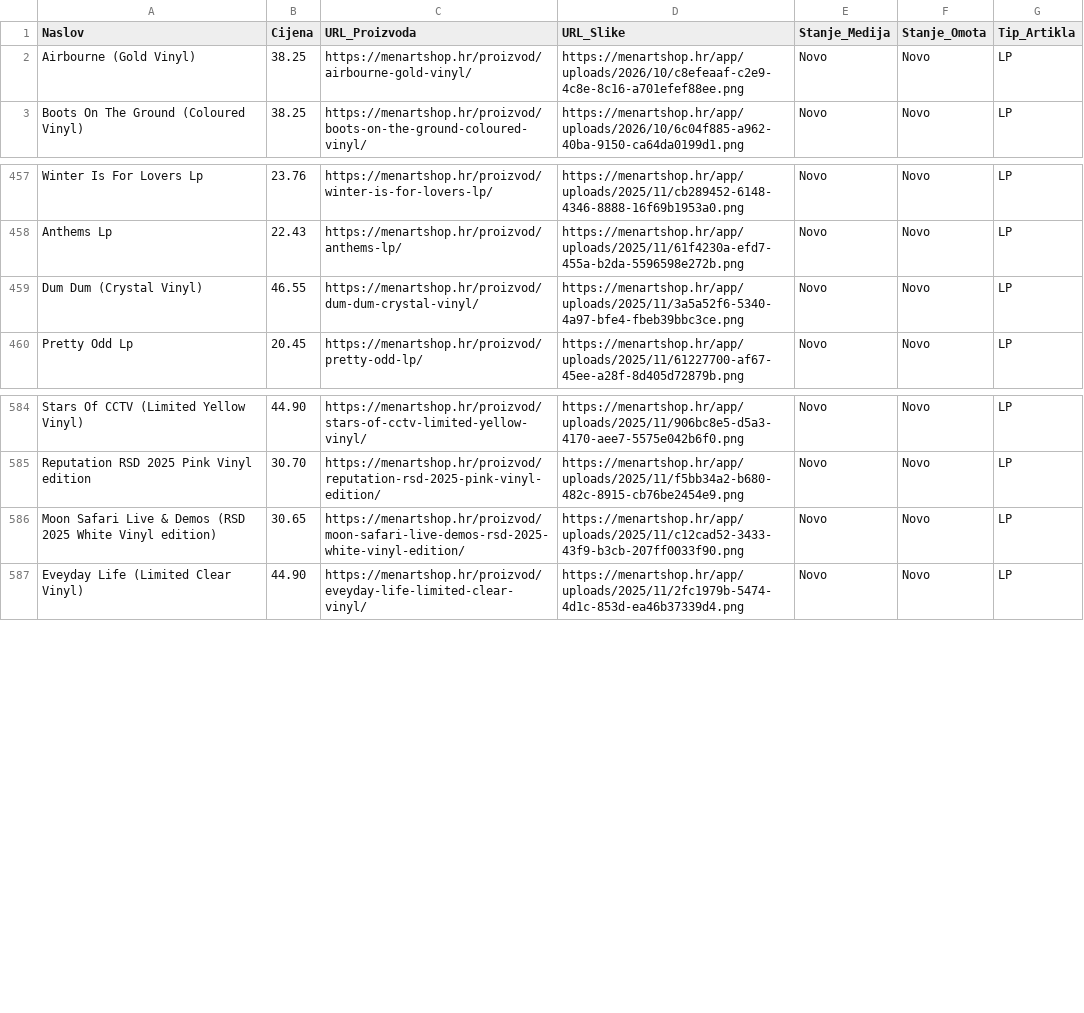
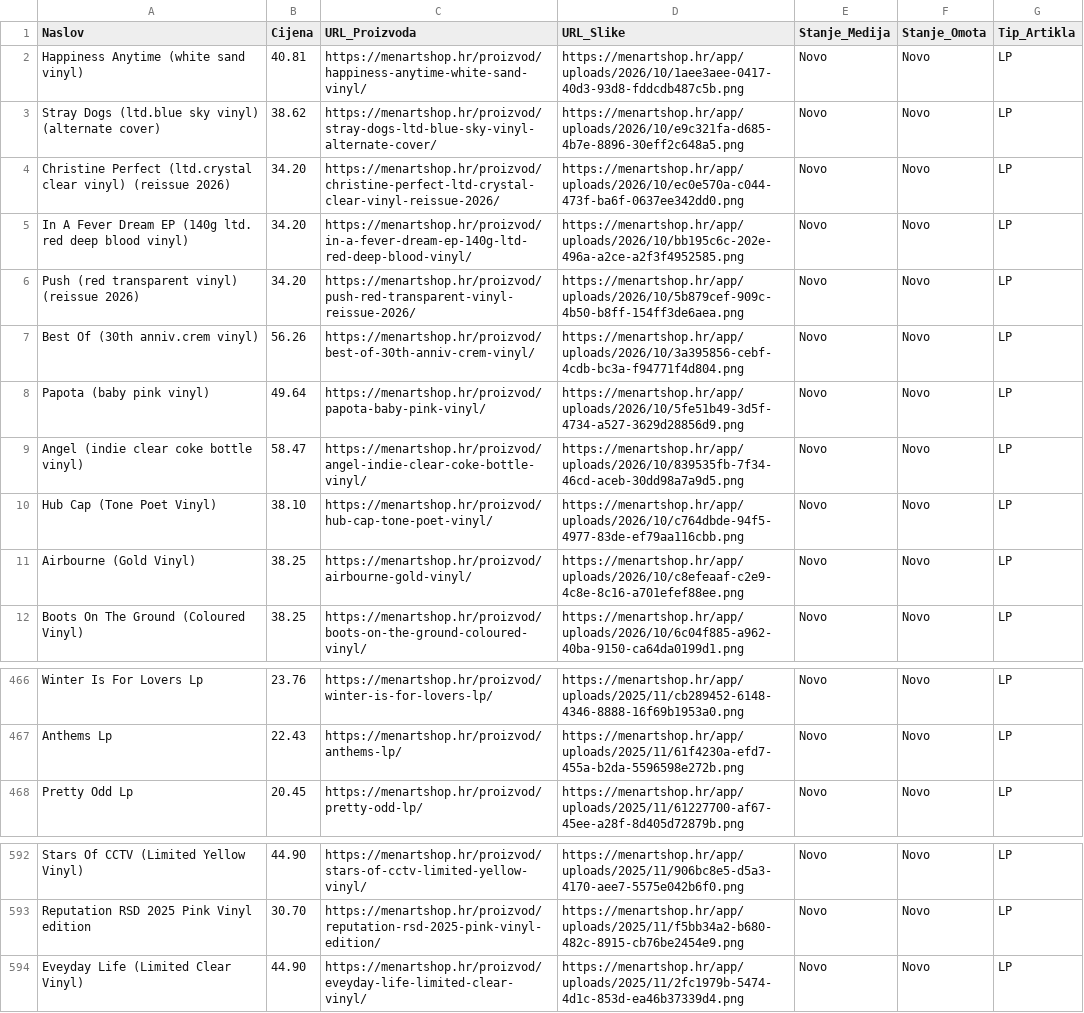
Before and after one commit to Z0M81Eb/baza-ploca, a CSV file: menart_katalog.csv, drawn as a sheet; only a part is shown, gaps mark what is left out.

```diff
--- a/menart_katalog.csv
+++ b/menart_katalog.csv
@@ -1,2 +1,11 @@
 Naslov,Cijena,URL_Proizvoda,URL_Slike,Stanje_Medija,Stanje_Omota,Tip_Artikla
+Happiness Anytime (white sand vinyl),40.81,https://menartshop.hr/proizvod/happiness-anytime-white-sand-vinyl/,https://menartshop.hr/app/uploads/2026/10/1aee3aee-0417-40d3-93d8-fddcdb487c5b.png,Novo,Novo,LP
+Stray Dogs (ltd.blue sky vinyl) (alternate cover),38.62,https://menartshop.hr/proizvod/stray-dogs-ltd-blue-sky-vinyl-alternate-cover/,https://menartshop.hr/app/uploads/2026/10/e9c321fa-d685-4b7e-8896-30eff2c648a5.png,Novo,Novo,LP
+Christine Perfect (ltd.crystal clear vinyl) (reissue 2026),34.20,https://menartshop.hr/proizvod/christine-perfect-ltd-crystal-clear-vinyl-reissue-2026/,https://menartshop.hr/app/uploads/2026/10/ec0e570a-c044-473f-ba6f-0637ee342dd0.png,Novo,Novo,LP
+In A Fever Dream EP (140g ltd. red deep blood vinyl),34.20,https://menartshop.hr/proizvod/in-a-fever-dream-ep-140g-ltd-red-deep-blood-vinyl/,https://menartshop.hr/app/uploads/2026/10/bb195c6c-202e-496a-a2ce-a2f3f4952585.png,Novo,Novo,LP
+Push (red transparent vinyl) (reissue 2026),34.20,https://menartshop.hr/proizvod/push-red-transparent-vinyl-reissue-2026/,https://menartshop.hr/app/uploads/2026/10/5b879cef-909c-4b50-b8ff-154ff3de6aea.png,Novo,Novo,LP
+Best Of (30th anniv.crem vinyl),56.26,https://menartshop.hr/proizvod/best-of-30th-anniv-crem-vinyl/,https://menartshop.hr/app/uploads/2026/10/3a395856-cebf-4cdb-bc3a-f94771f4d804.png,Novo,Novo,LP
+Papota (baby pink vinyl),49.64,https://menartshop.hr/proizvod/papota-baby-pink-vinyl/,https://menartshop.hr/app/uploads/2026/10/5fe51b49-3d5f-4734-a527-3629d28856d9.png,Novo,Novo,LP
+Angel (indie clear coke bottle vinyl),58.47,https://menartshop.hr/proizvod/angel-indie-clear-coke-bottle-vinyl/,https://menartshop.hr/app/uploads/2026/10/839535fb-7f34-46cd-aceb-30dd98a7a9d5.png,Novo,Novo,LP
+Hub Cap (Tone Poet Vinyl),38.10,https://menartshop.hr/proizvod/hub-cap-tone-poet-vinyl/,https://menartshop.hr/app/uploads/2026/10/c764dbde-94f5-4977-83de-ef79aa116cbb.png,Novo,Novo,LP
 Airbourne (Gold Vinyl),38.25,https://menartshop.hr/proizvod/airbourne-gold-vinyl/,https://menartshop.hr/app/uploads/2026/10/c8efeaaf-c2e9-4c8e-8c16-a701efef88ee.png,Novo,Novo,LP
@@ -458,3 +467,2 @@ Winter Is For Lovers Lp,23.76,https://menartshop.hr/proizvod/winter-is-for-lover
 Anthems Lp,22.43,https://menartshop.hr/proizvod/anthems-lp/,https://menartshop.hr/app/uploads/2025/11/61f4230a-efd7-455a-b2da-5596598e272b.png,Novo,Novo,LP
-Dum Dum  (Crystal Vinyl),46.55,https://menartshop.hr/proizvod/dum-dum-crystal-vinyl/,https://menartshop.hr/app/uploads/2025/11/3a5a52f6-5340-4a97-bfe4-fbeb39bbc3ce.png,Novo,Novo,LP
 Pretty Odd Lp,20.45,https://menartshop.hr/proizvod/pretty-odd-lp/,https://menartshop.hr/app/uploads/2025/11/61227700-af67-45ee-a28f-8d405d72879b.png,Novo,Novo,LP
@@ -585,3 +593,2 @@ Stars Of CCTV (Limited Yellow Vinyl),44.90,https://menartshop.hr/proizvod/stars-
 Reputation RSD 2025 Pink Vinyl edition,30.70,https://menartshop.hr/proizvod/reputation-rsd-2025-pink-vinyl-edition/,https://menartshop.hr/app/uploads/2025/11/f5bb34a2-b680-482c-8915-cb76be2454e9.png,Novo,Novo,LP
-Moon Safari Live & Demos (RSD 2025 White Vinyl edition),30.65,https://menartshop.hr/proizvod/moon-safari-live-demos-rsd-2025-white-vinyl-edition/,https://menartshop.hr/app/uploads/2025/11/c12cad52-3433-43f9-b3cb-207ff0033f90.png,Novo,Novo,LP
 Eveyday Life (Limited Clear Vinyl),44.90,https://menartshop.hr/proizvod/eveyday-life-limited-clear-vinyl/,https://menartshop.hr/app/uploads/2025/11/2fc1979b-5474-4d1c-853d-ea46b37339d4.png,Novo,Novo,LP
```
